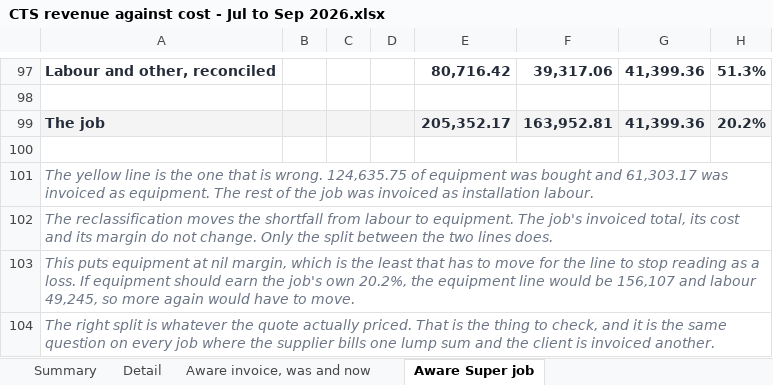
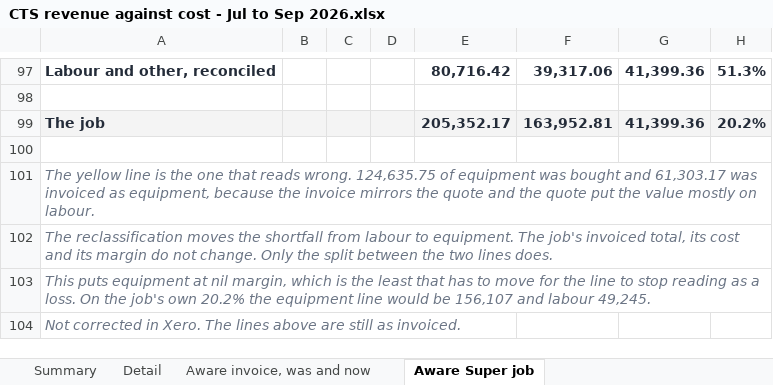
Before and after one commit to WesleyNelson-O33/Claude, an Excel workbook: recon/CTS revenue against cost - Jul to Sep 2026.xlsx, sheet Aware Super job, drawn as a sheet; only a part is shown, gaps mark what is left out; values as stored, in another font and other column widths than the file's, no borders; the diff names each change by its address in the sheet, - before the commit and + after, or states it on an @@ line.

```diff
--- a/recon/CTS revenue against cost - Jul to Sep 2026.xlsx (sheet Aware Super job)
+++ b/recon/CTS revenue against cost - Jul to Sep 2026.xlsx (sheet Aware Super job)
-A101: …one that is wrong. 124,635.75 of equipment was bought and 61,303.17 was invoiced as equipment. The rest of the job was invoiced as installation labour.
+A101: …one that reads wrong. 124,635.75 of equipment was bought and 61,303.17 was invoiced as equipment, because the invoice mirrors the quote and the quote put the value mostly on labour.
-A103: …a loss. If equipment should earn the job's own 20.2%, the equipment line would be 156,107 and labour 49,245, so more again would have to move.
+A103: …a loss. On the job's own 20.2% the equipment line would be 156,107 and labour 49,245.
-A104: The right split is whatever the quote actually priced. That is the thing to check, and it is the same question on every job where the supplier bills one lump sum and the client is invoiced another.
+A104: Not corrected in Xero. The lines above are still as invoiced.
```
Also changed, not shown: sheet Aware invoice, was and now, 1 other file.
